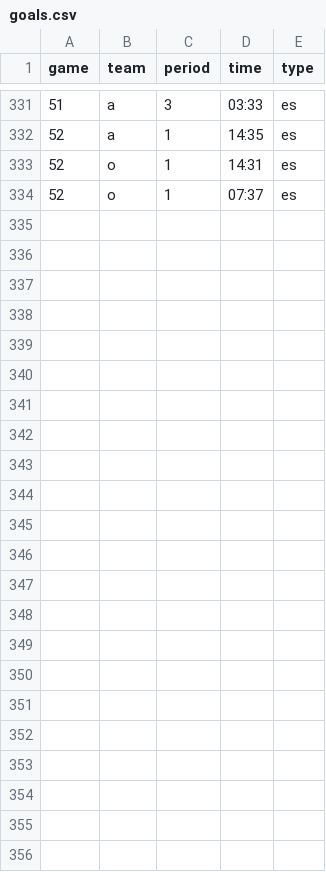
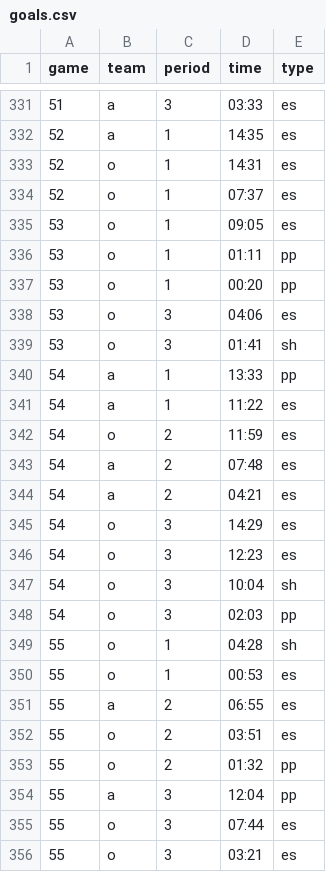
Before and after one commit to werntzp/hockey-stats, a CSV file: goals.csv, drawn as a sheet; only a part is shown, gaps mark what is left out; the diff names each change by its address in the sheet, - before the commit and + after, or states it on an @@ line.

Commit message:
Update goals.csv

```diff
--- a/goals.csv
+++ b/goals.csv
+row 335: 53 | o | 1 | 09:05 | es
+row 336: 53 | o | 1 | 01:11 | pp
+row 337: 53 | o | 1 | 00:20 | pp
+row 338: 53 | o | 3 | 04:06 | es
+row 339: 53 | o | 3 | 01:41 | sh
+row 340: 54 | a | 1 | 13:33 | pp
+row 341: 54 | a | 1 | 11:22 | es
+row 342: 54 | o | 2 | 11:59 | es
+row 343: 54 | a | 2 | 07:48 | es
+row 344: 54 | a | 2 | 04:21 | es
+row 345: 54 | o | 3 | 14:29 | es
+row 346: 54 | o | 3 | 12:23 | es
+row 347: 54 | o | 3 | 10:04 | sh
+row 348: 54 | o | 3 | 02:03 | pp
+row 349: 55 | o | 1 | 04:28 | sh
+row 350: 55 | o | 1 | 00:53 | es
+row 351: 55 | a | 2 | 06:55 | es
+row 352: 55 | o | 2 | 03:51 | es
+row 353: 55 | o | 2 | 01:32 | pp
+row 354: 55 | a | 3 | 12:04 | pp
+row 355: 55 | o | 3 | 07:44 | es
+row 356: 55 | o | 3 | 03:21 | es
```
